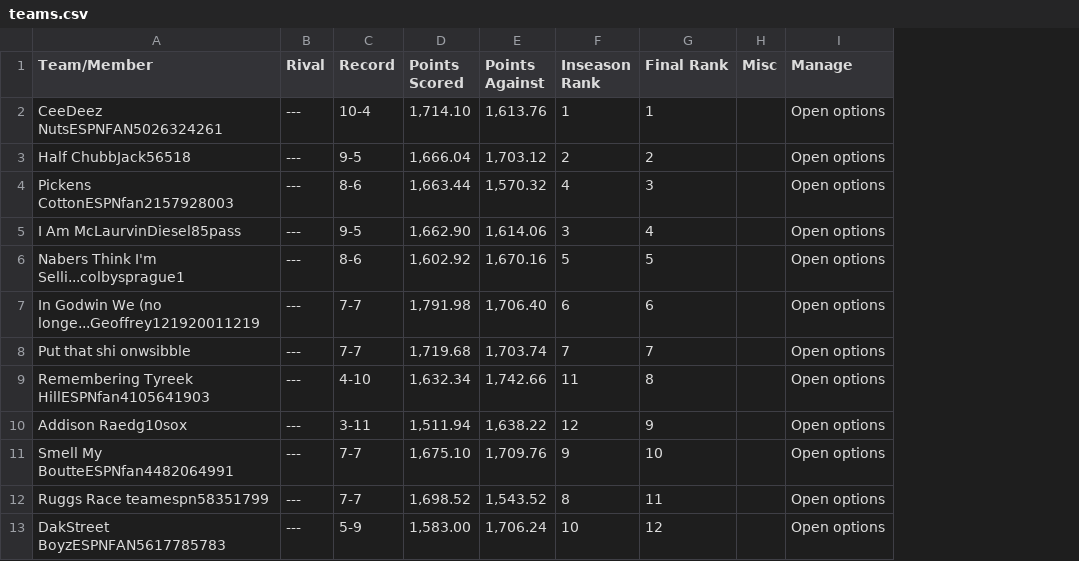
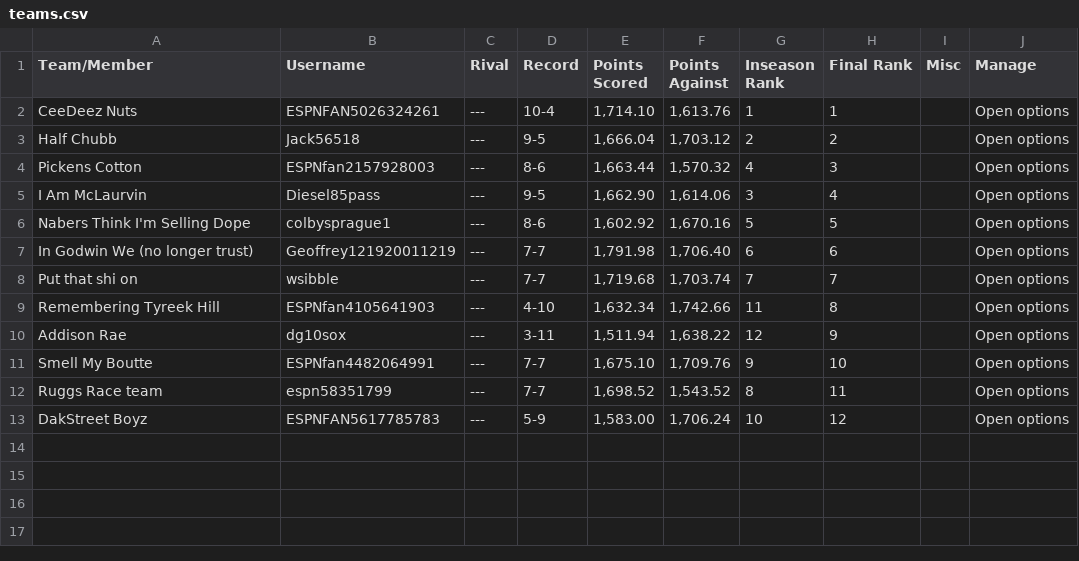
Before and after one commit to colbysprague/league-history, a CSV file: csv/2024/teams.csv, drawn as a sheet; the diff names each change by its address in the sheet, - before the commit and + after, or states it on an @@ line.

Commit message:
seperate team/username

```diff
--- a/csv/2024/teams.csv
+++ b/csv/2024/teams.csv
+column B (Username), rows 2-13: ESPNFAN5026324261 | Jack56518 | ESPNfan2157928003 | Diesel85pass | colbysprague1 | Geoffrey121920011219 | wsibble | ESPNfan4105641903 | dg10sox | ESPNfan4482064991 | espn58351799 | ESPNFAN5617785783
-A2 (Team/Member): CeeDeez NutsESPNFAN5026324261
+A2 (Team/Member): CeeDeez Nuts
-A3 (Team/Member): Half ChubbJack56518
+A3 (Team/Member): Half Chubb
-A4 (Team/Member): Pickens CottonESPNfan2157928003
+A4 (Team/Member): Pickens Cotton
-A5 (Team/Member): I Am McLaurvinDiesel85pass
+A5 (Team/Member): I Am McLaurvin
-A6 (Team/Member): Nabers Think I'm Selli...colbysprague1
+A6 (Team/Member): Nabers Think I'm Selling Dope
-A7 (Team/Member): In Godwin We (no longe...Geoffrey121920011219
+A7 (Team/Member): In Godwin We (no longer trust)
-A8 (Team/Member): Put that shi onwsibble
+A8 (Team/Member): Put that shi on
-A9 (Team/Member): Remembering Tyreek HillESPNfan4105641903
+A9 (Team/Member): Remembering Tyreek Hill
-A10 (Team/Member): Addison Raedg10sox
+A10 (Team/Member): Addison Rae
-A11 (Team/Member): Smell My BoutteESPNfan4482064991
+A11 (Team/Member): Smell My Boutte
-A12 (Team/Member): Ruggs Race teamespn58351799
+A12 (Team/Member): Ruggs Race team
-A13 (Team/Member): DakStreet BoyzESPNFAN5617785783
+A13 (Team/Member): DakStreet Boyz
```
Also changed, not shown: csv/2018/teams.csv, csv/2019/teams.csv, 4 other files.
